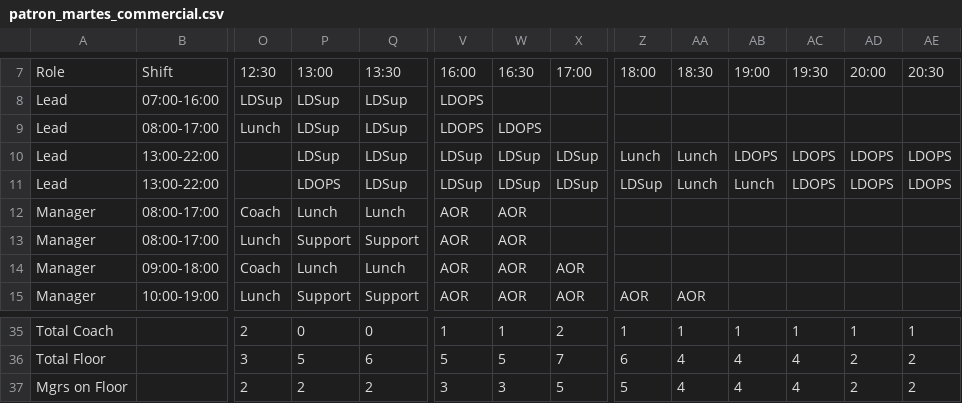
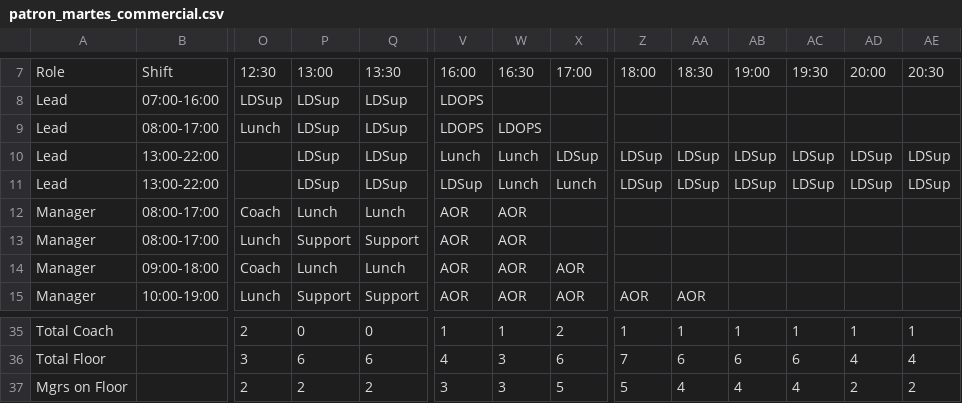
Before and after one commit to diegorivero-debug/Patrones-schedule, a CSV file: patron_martes_commercial.csv, drawn as a sheet; only a part is shown, gaps mark what is left out; the diff covers the shown part only; the diff names each change by its address in the sheet, - before the commit and + after, or states it on an @@ line.

```diff
--- a/patron_martes_commercial.csv
+++ b/patron_martes_commercial.csv
-V10: LDSup
+V10: Lunch
-W10:W11: LDSup
+W10:W11: Lunch
-Z10: Lunch
+Z10: LDSup
-AA10:AA11: Lunch
+AA10:AA11: LDSup
-AB10: LDOPS
+AB10: LDSup
-AC10:AC11: LDOPS
+AC10:AC11: LDSup
-AD10:AD11: LDOPS
+AD10:AD11: LDSup
-AE10:AE11: LDOPS
+AE10:AE11: LDSup
-P11: LDOPS
+P11: LDSup
-X11: LDSup
+X11: Lunch
-AB11: Lunch
+AB11: LDSup
-P36: 5
+P36: 6
-V36: 5
+V36: 4
-W36: 5
+W36: 3
-X36: 7
+X36: 6
-Z36: 6
+Z36: 7
-AA36: 4
+AA36: 6
-AB36: 4
+AB36: 6
-AC36: 4
+AC36: 6
-AD36: 2
+AD36: 4
-AE36: 2
+AE36: 4
```
Also changed, not shown: 1 added row, 1 removed row, 1 moved row and 25 edited cells elsewhere in this file, patron_dia_normal.csv, patron_miercoles_leadership.csv, 3 other files.
